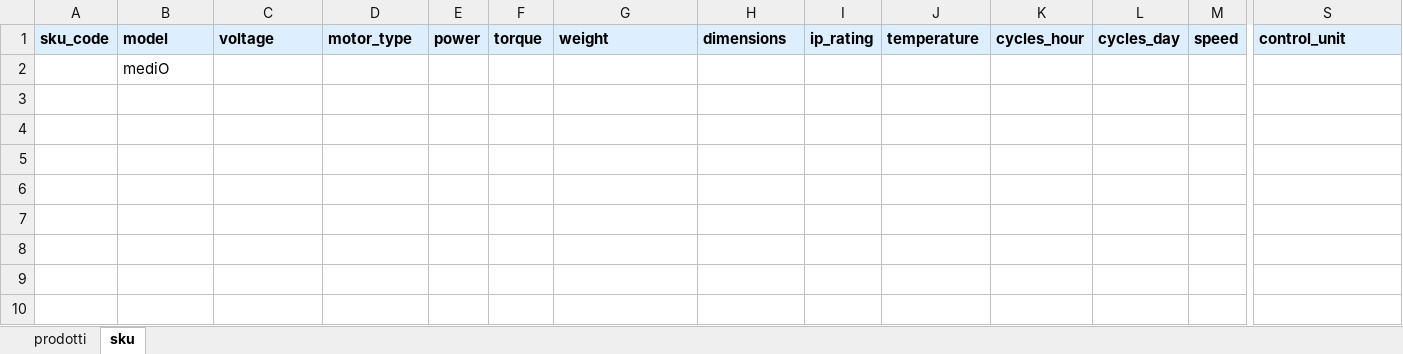
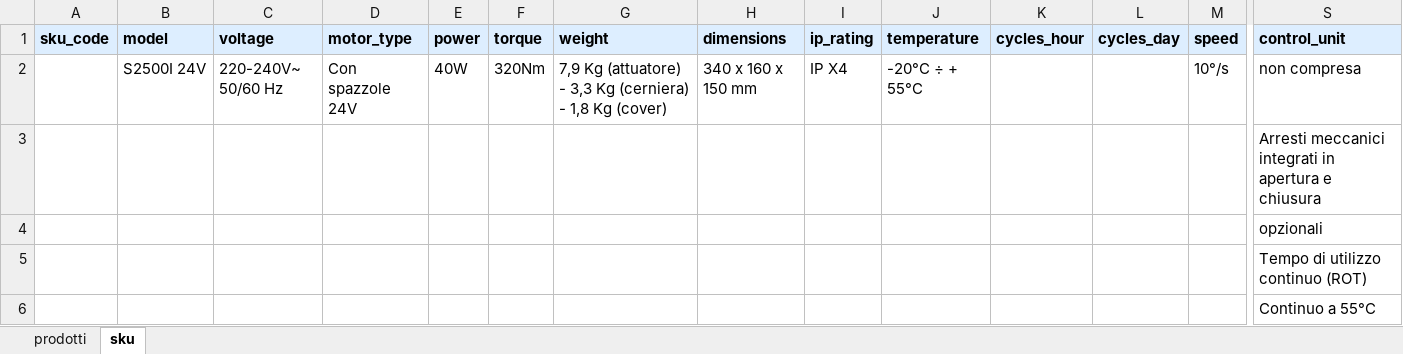
Before and after one commit to reg3project/reg3-unified, an Excel workbook: output/learning/096-097_S2500I.xlsx, sheet sku, drawn as a sheet; only a part is shown, gaps mark what is left out; values as stored, in another font and other column widths than the file's, no borders; removed rows and columns are numbered as before the commit, all else as after; rows hold the shown columns only; the diff names each change by its address in the sheet, - before the commit and + after, or states it on an @@ line.

```diff
--- a/output/learning/096-097_S2500I.xlsx (sheet sku)
+++ b/output/learning/096-097_S2500I.xlsx (sheet sku)
-row 2:  | mediO
+row 2:  | S2500I 24V | 220-240V~ 50/60 Hz | Con spazzole 24V | 40W | 320Nm | 7,9 Kg (attuatore) - 3,3 Kg (cerniera) - 1,8 Kg (cover) | 340 x 160 x 150 mm | IP X4 | -20°C ÷ + 55°C |  |  | 10°/s | non compresa
+row 3:  |  |  |  |  |  |  |  |  |  |  |  |  | Arresti meccanici integrati in apertura e chiusura
+row 4:  |  |  |  |  |  |  |  |  |  |  |  |  | opzionali
+row 5:  |  |  |  |  |  |  |  |  |  |  |  |  | Tempo di utilizzo continuo (ROT)
+row 6:  |  |  |  |  |  |  |  |  |  |  |  |  | Continuo a 55°C
```
Also changed, not shown: output/learning/090-091_400.xlsx, output/learning/098-099_770N_230V.xlsx, 13 other files.
